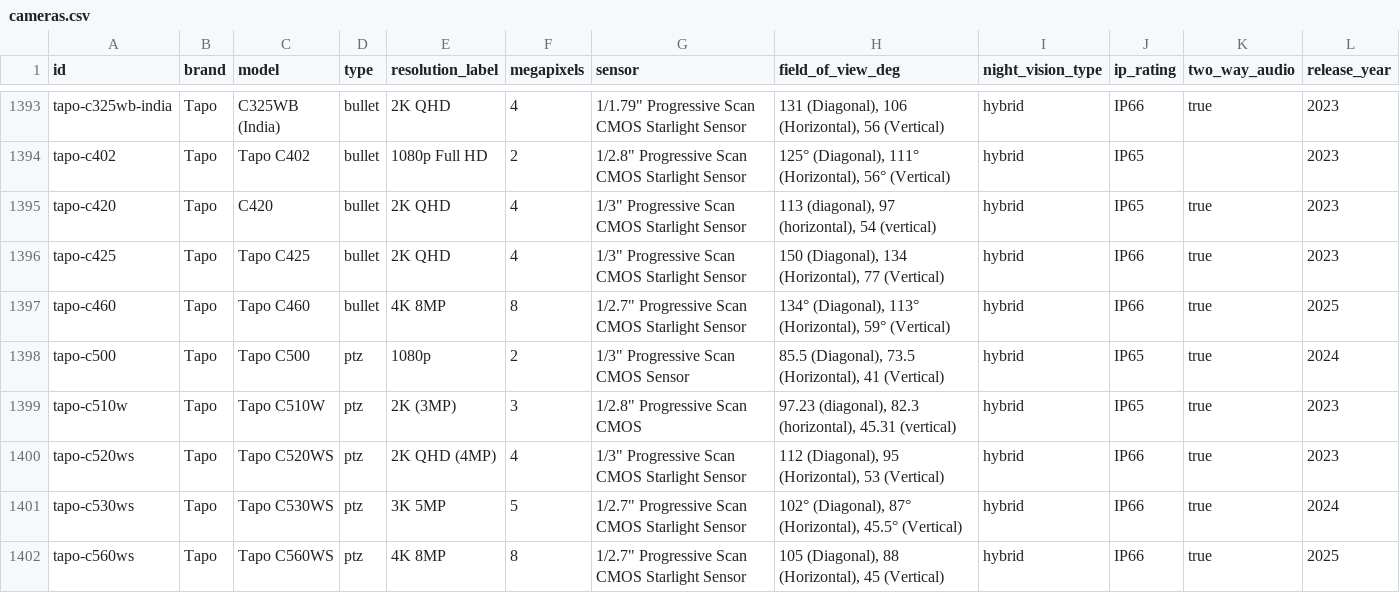
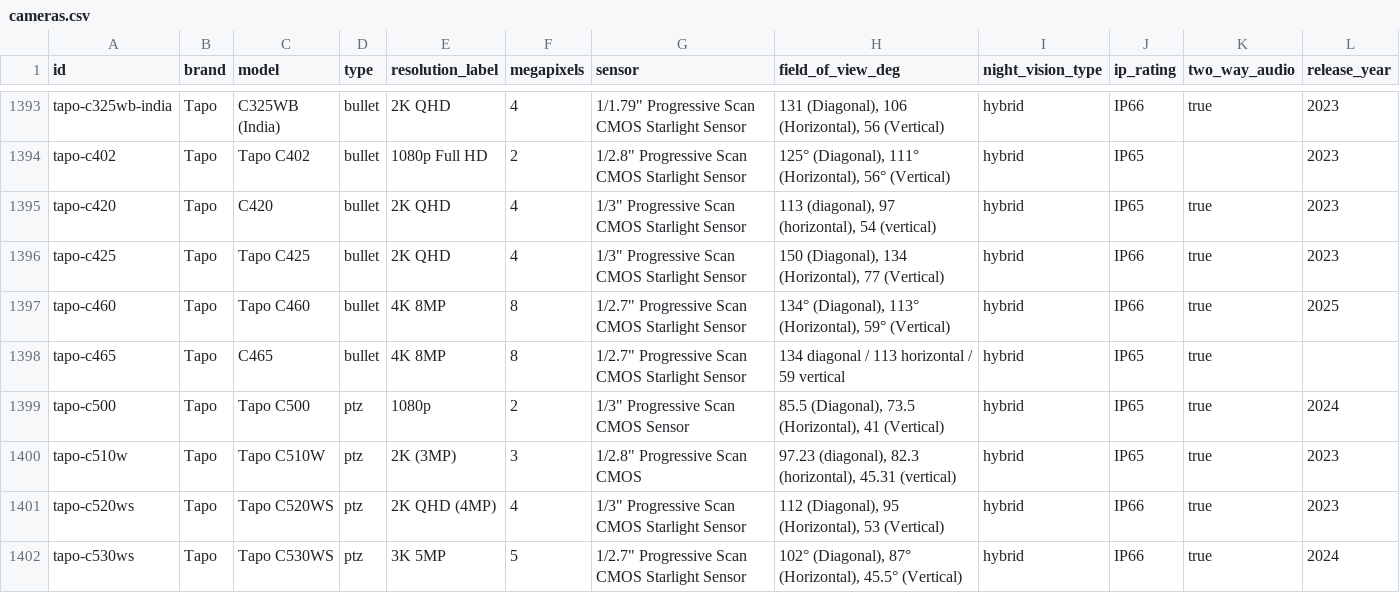
Before and after one commit to ch-bas/cctv-camera-database, a CSV file: data/cameras.csv, drawn as a sheet; only a part is shown, gaps mark what is left out; the shorter side is filled out with more unchanged rows; the diff names each change by its address in the sheet, - before the commit and + after, or states it on an @@ line.

Commit message:
Add Tapo C465 (real specs from official v1.10 spec page)
New 4K wire-free camera with an integrated (built-in) solar panel, unlike
the C460's external A201 panel. Every field sourced from the official
tapo.com spec page, which explicitly confirms "RTSP: No, ONVIF: No" -- so
protocols: []. Night-vision range and weight not stated on the source --
omitted rather than guessed.

Tapo: 44 -> 45 cameras.

```diff
--- a/data/cameras.csv
+++ b/data/cameras.csv
+row 1398: tapo-c465 | Tapo | C465 | bullet | 4K 8MP | 8 | 1/2.7" Progressive Scan CMOS Starlight Sensor | 134 diagonal / 113 horizontal / 59 vertical | hybrid | IP65 | true
```
Also changed, not shown: 3 other files.
